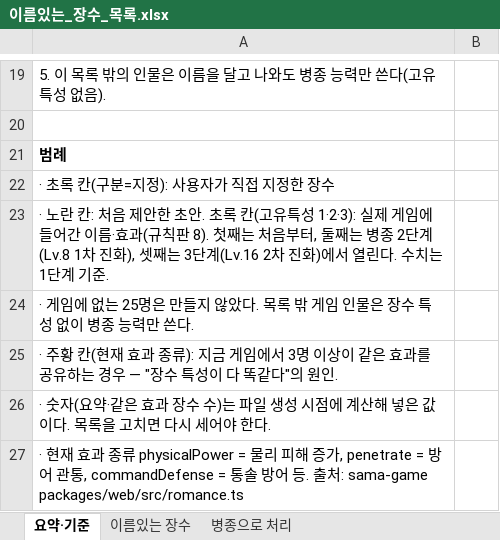
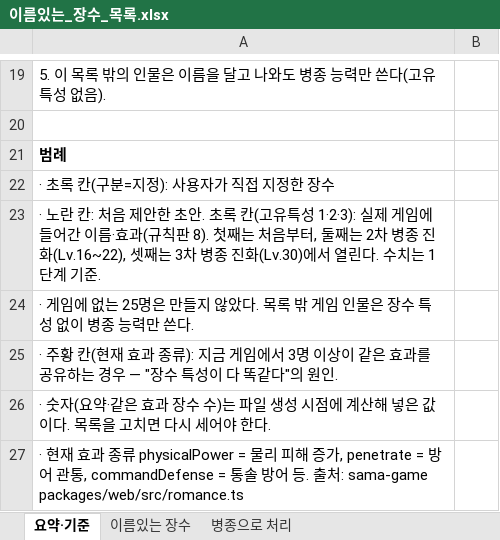
Before and after one commit to jaehyun870704-dotcom/sama, an Excel workbook: 장수/이름있는_장수_목록.xlsx, sheet 요약·기준, drawn as a sheet; only a part is shown, gaps mark what is left out; values as stored, in another font and other column widths than the file's, no borders; the diff names each change by its address in the sheet, - before the commit and + after, or states it on an @@ line.

```diff
--- a/장수/이름있는_장수_목록.xlsx (sheet 요약·기준)
+++ b/장수/이름있는_장수_목록.xlsx (sheet 요약·기준)
-A23: …둘째는 병종 2단계(Lv.8 1차 진화), 셋째는 3단계(Lv.16 2차 진화)에서 열…
+A23: …둘째는 2차 병종 진화(Lv.16~22), 셋째는 3차 병종 진화(Lv.30)에서 열…
```
Also changed, not shown: sheet 이름있는 장수.
